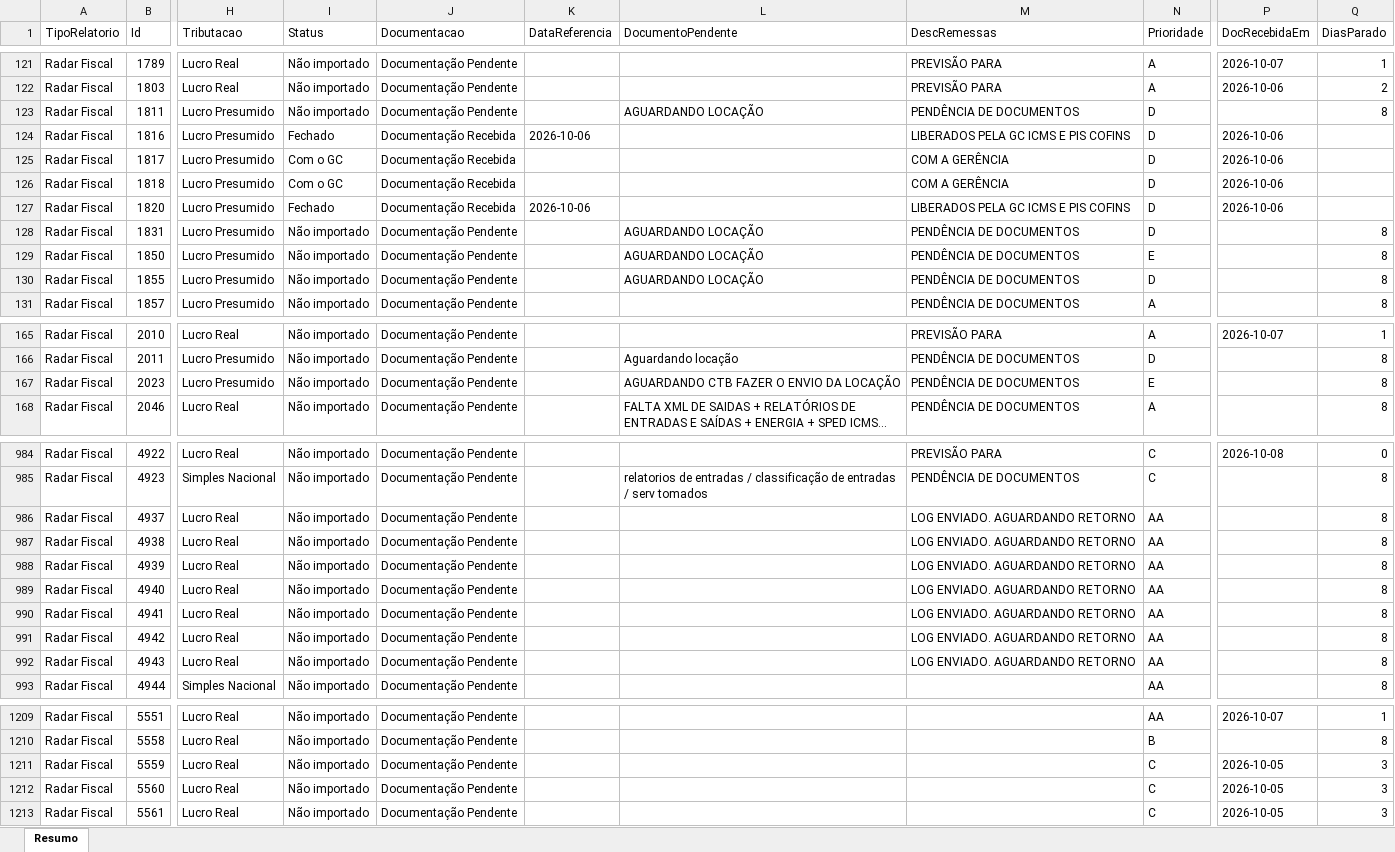
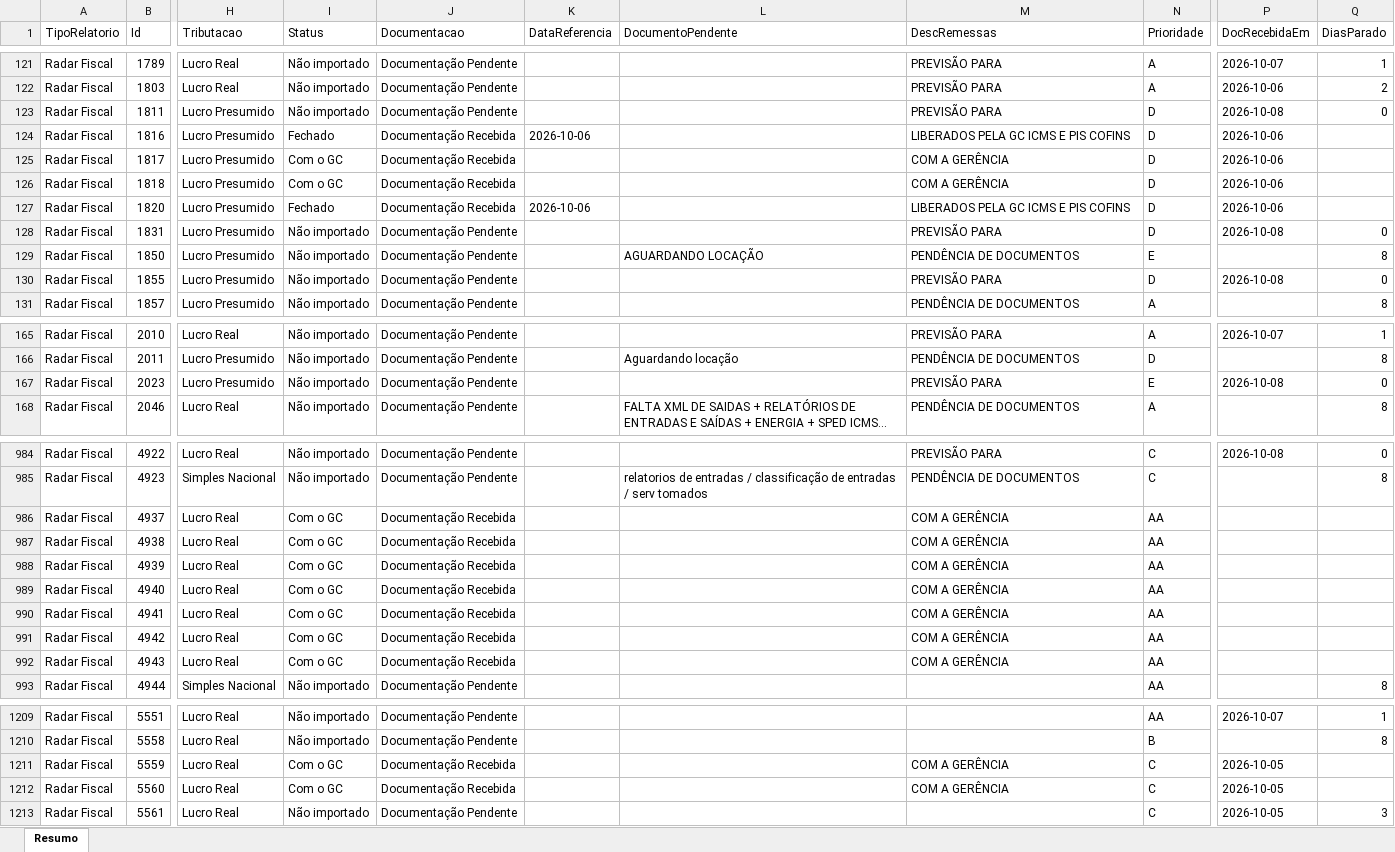
Before and after one commit to Controladoria-MG/Controle-de-Fechamentos, an Excel workbook: data/relatorio_fechamentos/resumo.xlsx, sheet Resumo, drawn as a sheet; only a part is shown, gaps mark what is left out; long unchanged cells end in …; values as stored, in another font and other column widths than the file's, no borders; the diff covers the shown part only; the diff names each change by its address in the sheet, - before the commit and + after, or states it on an @@ line.

```diff
--- a/data/relatorio_fechamentos/resumo.xlsx (sheet Resumo)
+++ b/data/relatorio_fechamentos/resumo.xlsx (sheet Resumo)
-L123 (DocumentoPendente): AGUARDANDO LOCAÇÃO
+L123 (DocumentoPendente): (empty)
-M123 (DescRemessas): PENDÊNCIA DE DOCUMENTOS
+M123 (DescRemessas): PREVISÃO PARA
-P123 (DocRecebidaEm): (empty)
+P123 (DocRecebidaEm): 2026-10-08
-Q123 (DiasParado): 8
+Q123 (DiasParado): 0
-L128 (DocumentoPendente): AGUARDANDO LOCAÇÃO
+L128 (DocumentoPendente): (empty)
-M128 (DescRemessas): PENDÊNCIA DE DOCUMENTOS
+M128 (DescRemessas): PREVISÃO PARA
-P128 (DocRecebidaEm): (empty)
+P128 (DocRecebidaEm): 2026-10-08
-Q128 (DiasParado): 8
+Q128 (DiasParado): 0
-L130 (DocumentoPendente): AGUARDANDO LOCAÇÃO
+L130 (DocumentoPendente): (empty)
-M130 (DescRemessas): PENDÊNCIA DE DOCUMENTOS
+M130 (DescRemessas): PREVISÃO PARA
-P130 (DocRecebidaEm): (empty)
+P130 (DocRecebidaEm): 2026-10-08
-Q130 (DiasParado): 8
+Q130 (DiasParado): 0
-L167 (DocumentoPendente): AGUARDANDO CTB FAZER O ENVIO DA LOCAÇÃO
+L167 (DocumentoPendente): (empty)
-M167 (DescRemessas): PENDÊNCIA DE DOCUMENTOS
+M167 (DescRemessas): PREVISÃO PARA
-P167 (DocRecebidaEm): (empty)
+P167 (DocRecebidaEm): 2026-10-08
-Q167 (DiasParado): 8
+Q167 (DiasParado): 0
-I986:I992 (Status): Não importado
+I986:I992 (Status): Com o GC
-J986:J992 (Documentacao): Documentação Pendente
+J986:J992 (Documentacao): Documentação Recebida
-M986:M992 (DescRemessas): LOG ENVIADO. AGUARDANDO RETORNO
+M986:M992 (DescRemessas): COM A GERÊNCIA
-Q986:Q992 (DiasParado): 8
+Q986:Q992 (DiasParado): (empty)
-I1211:I1212 (Status): Não importado
+I1211:I1212 (Status): Com o GC
-J1211:J1212 (Documentacao): Documentação Pendente
+J1211:J1212 (Documentacao): Documentação Recebida
-M1211:M1212 (DescRemessas): (empty)
+M1211:M1212 (DescRemessas): COM A GERÊNCIA
-Q1211:Q1212 (DiasParado): 3
+Q1211:Q1212 (DiasParado): (empty)
```
Also changed, not shown: 96 edited cells elsewhere in this sheet, 3 other files.
